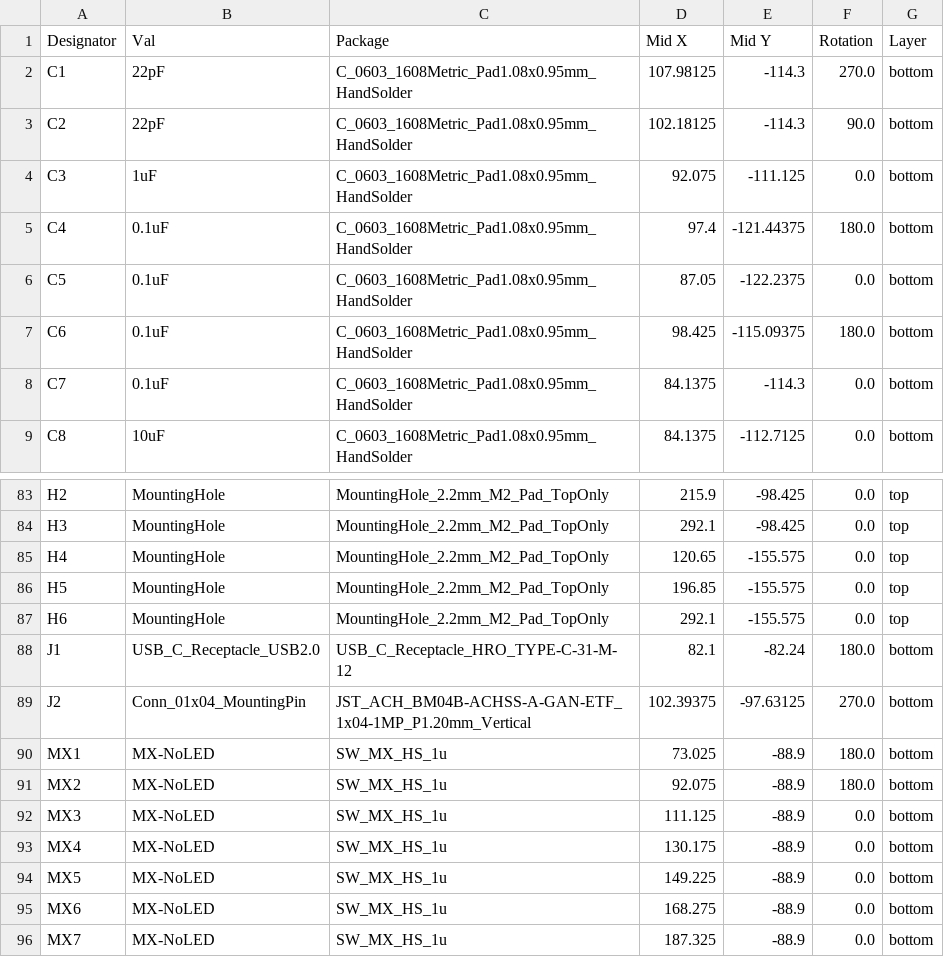
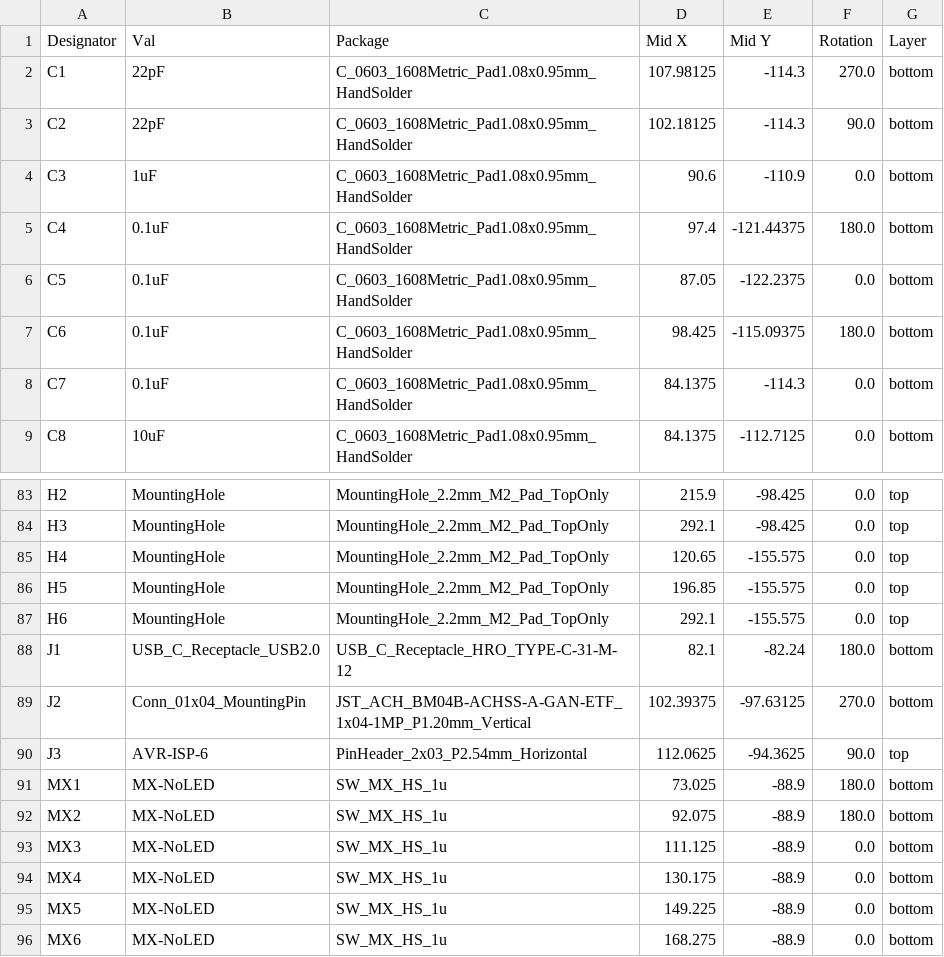
Before and after one commit to rominronin/tsuka60-pro.kicad, a CSV file: jlcpcb/production_files/CPL-tsuka60-pro.csv, drawn as a sheet; only a part is shown, gaps mark what is left out; the shorter side is filled out with more unchanged rows.

```diff
--- a/jlcpcb/production_files/CPL-tsuka60-pro.csv
+++ b/jlcpcb/production_files/CPL-tsuka60-pro.csv
@@ -3,3 +3,3 @@ C1,22pF,C_0603_1608Metric_Pad1.08x0.95mm_HandSolder,107.98125,-114.3,270.0,botto
 C2,22pF,C_0603_1608Metric_Pad1.08x0.95mm_HandSolder,102.18125,-114.3,90.0,bottom
-C3,1uF,C_0603_1608Metric_Pad1.08x0.95mm_HandSolder,92.075,-111.125,0.0,bottom
+C3,1uF,C_0603_1608Metric_Pad1.08x0.95mm_HandSolder,90.6,-110.9,0.0,bottom
 C4,0.1uF,C_0603_1608Metric_Pad1.08x0.95mm_HandSolder,97.4,-121.44375,180.0,bottom
@@ -89,2 +89,3 @@ J1,USB_C_Receptacle_USB2.0,USB_C_Receptacle_HRO_TYPE-C-31-M-12,82.1,-82.24,180.0
 J2,Conn_01x04_MountingPin,JST_ACH_BM04B-ACHSS-A-GAN-ETF_1x04-1MP_P1.20mm_Vertical,102.39375,-97.63125,270.0,bottom
+J3,AVR-ISP-6,PinHeader_2x03_P2.54mm_Horizontal,112.0625,-94.3625,90.0,top
 MX1,MX-NoLED,SW_MX_HS_1u,73.025,-88.9,180.0,bottom
```
Also changed, not shown: jlcpcb/production_files/BOM-tsuka60-pro.csv, 18 other files.
